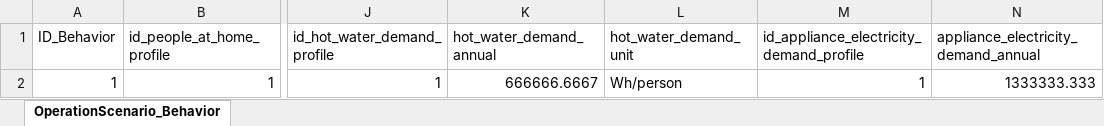
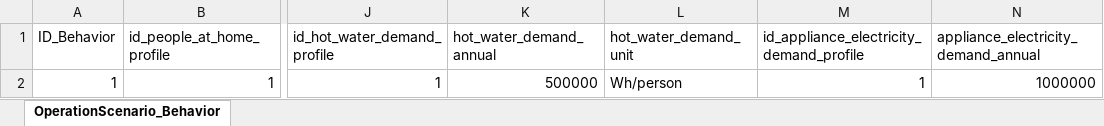
Before and after one commit to H2020-newTRENDs/FLEX, an Excel workbook: data/input_operation/OperationScenario_Component_Behavior.xlsx, sheet OperationScenario_Behavior, drawn as a sheet; only a part is shown, gaps mark what is left out; values as stored, in another font and other column widths than the file's, no borders; table styles not drawn; the diff names each change by its address in the sheet, - before the commit and + after, or states it on an @@ line.

```diff
--- a/data/input_operation/OperationScenario_Component_Behavior.xlsx (sheet OperationScenario_Behavior)
+++ b/data/input_operation/OperationScenario_Component_Behavior.xlsx (sheet OperationScenario_Behavior)
-K2 (hot_water_demand_annual): 666666.6667
+K2 (hot_water_demand_annual): 500000
-N2: 1333333.333
+N2: 1000000
```
Also changed, not shown: data/input_operation/OperationScenario_Component_Building.xlsx, 1 other file.
